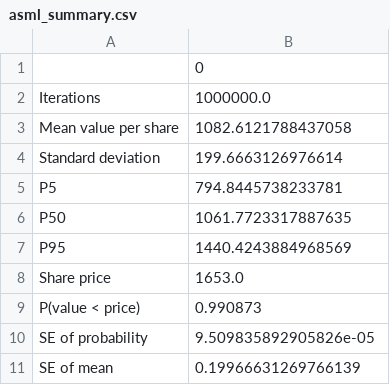
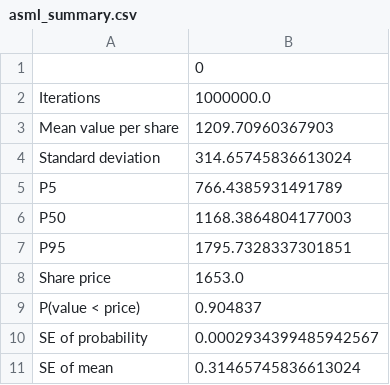
Before and after one commit to YacineHaddouche/monte-carlo-valuation, a CSV file: results/asml_summary.csv, drawn as a sheet.

```diff
--- a/results/asml_summary.csv
+++ b/results/asml_summary.csv
@@ -2,10 +2,10 @@
 Iterations,1000000.0
-Mean value per share,1082.6121788437058
-Standard deviation,199.6663126976614
-P5,794.8445738233781
-P50,1061.7723317887635
-P95,1440.4243884968569
+Mean value per share,1209.70960367903
+Standard deviation,314.65745836613024
+P5,766.4385931491789
+P50,1168.3864804177003
+P95,1795.7328337301851
 Share price,1653.0
-P(value < price),0.990873
-SE of probability,9.509835892905826e-05
-SE of mean,0.19966631269766139
+P(value < price),0.904837
+SE of probability,0.0002934399485942567
+SE of mean,0.31465745836613024
```
Also changed, not shown: results/asml_central_cash_flows.csv, results/asml_correlation_comparison.csv, 16 other files.
